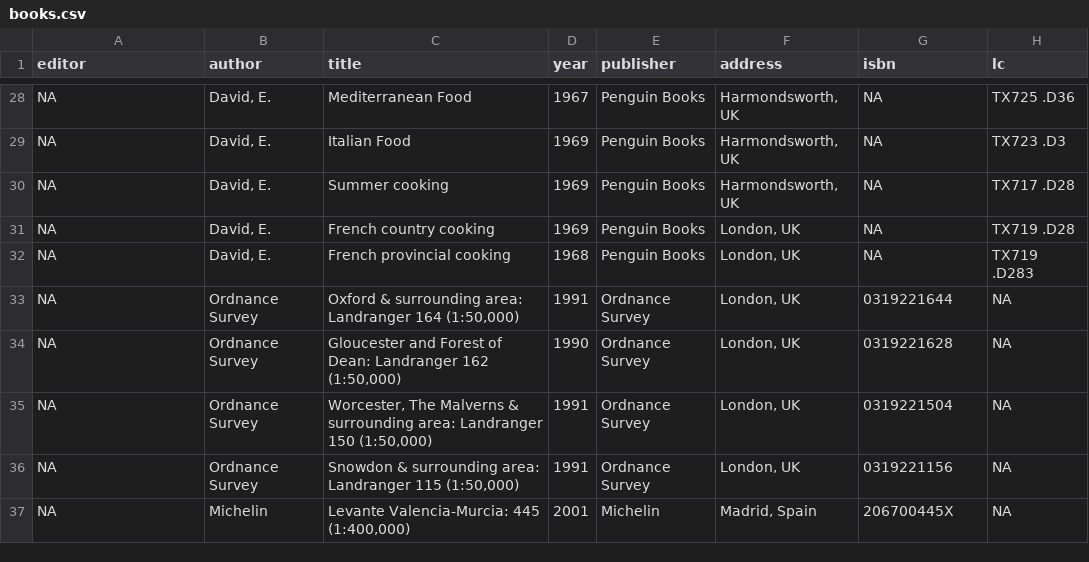
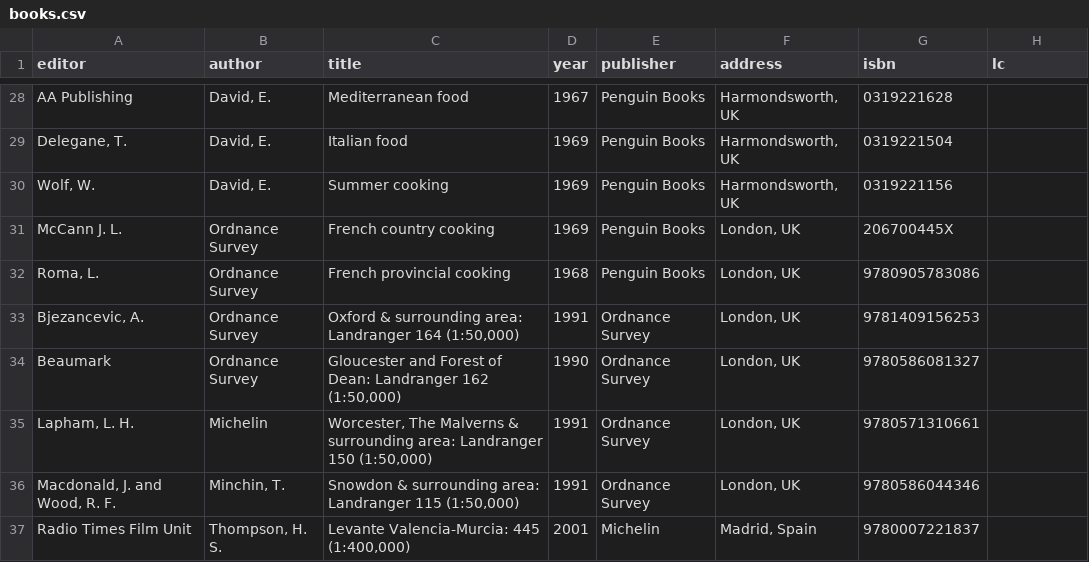
Before and after one commit to johngodlee/library, a CSV file: books.csv, drawn as a sheet; only a part is shown, gaps mark what is left out; the diff covers the shown part only.

```diff
--- a/books.csv
+++ b/books.csv
@@ -28,10 +28,10 @@ editor,author,title,year,publisher,address,isbn,lc
-"NA","David, E.","Mediterranean Food","1967","Penguin Books","Harmondsworth, UK","NA","TX725 .D36"
-"NA","David, E.","Italian Food","1969","Penguin Books","Harmondsworth, UK","NA","TX723 .D3"
-"NA","David, E.","Summer cooking","1969","Penguin Books","Harmondsworth, UK","NA","TX717 .D28"
-"NA","David, E.","French country cooking","1969","Penguin Books","London, UK","NA","TX719 .D28"
-"NA","David, E.","French provincial cooking","1968","Penguin Books","London, UK","NA","TX719 .D283"
-"NA","Ordnance Survey","Oxford & surrounding area: Landranger 164 (1:50,000)","1991","Ordnance Survey","London, UK","0319221644","NA"
-"NA","Ordnance Survey","Gloucester and Forest of Dean: Landranger 162 (1:50,000)","1990","Ordnance Survey","London, UK","0319221628","NA"
-"NA","Ordnance Survey","Worcester, The Malverns & surrounding area: Landranger 150 (1:50,000)","1991","Ordnance Survey","London, UK","0319221504","NA"
-"NA","Ordnance Survey","Snowdon & surrounding area: Landranger 115 (1:50,000)","1991","Ordnance Survey","London, UK","0319221156 ","NA"
-"NA","Michelin","Levante Valencia-Murcia: 445 (1:400,000)","2001","Michelin","Madrid, Spain","206700445X","NA"
+"AA Publishing","David, E.","Mediterranean food","1967","Penguin Books","Harmondsworth, UK","0319221628",
+"Delegane, T.","David, E.","Italian food","1969","Penguin Books","Harmondsworth, UK","0319221504",
+"Wolf, W.","David, E.","Summer cooking","1969","Penguin Books","Harmondsworth, UK","0319221156 ",
+"McCann J. L.","Ordnance Survey","French country cooking","1969","Penguin Books","London, UK","206700445X",
+"Roma, L.","Ordnance Survey","French provincial cooking","1968","Penguin Books","London, UK","9780905783086",
+"Bjezancevic, A.","Ordnance Survey","Oxford & surrounding area: Landranger 164 (1:50,000)","1991","Ordnance Survey","London, UK","9781409156253",
+"Beaumark","Ordnance Survey","Gloucester and Forest of Dean: Landranger 162 (1:50,000)","1990","Ordnance Survey","London, UK","9780586081327",
+"Lapham, L. H.","Michelin","Worcester, The Malverns & surrounding area: Landranger 150 (1:50,000)","1991","Ordnance Survey","London, UK","9780571310661",
+"Macdonald, J. and Wood, R. F.","Minchin, T.","Snowdon & surrounding area: Landranger 115 (1:50,000)","1991","Ordnance Survey","London, UK","9780586044346",
+"Radio Times Film Unit","Thompson, H. S.","Levante Valencia-Murcia: 445 (1:400,000)","2001","Michelin","Madrid, Spain","9780007221837",
```
Also changed, not shown: 12 added rows, 2 removed rows and 63 edited cells elsewhere in this file, 5 other files.
